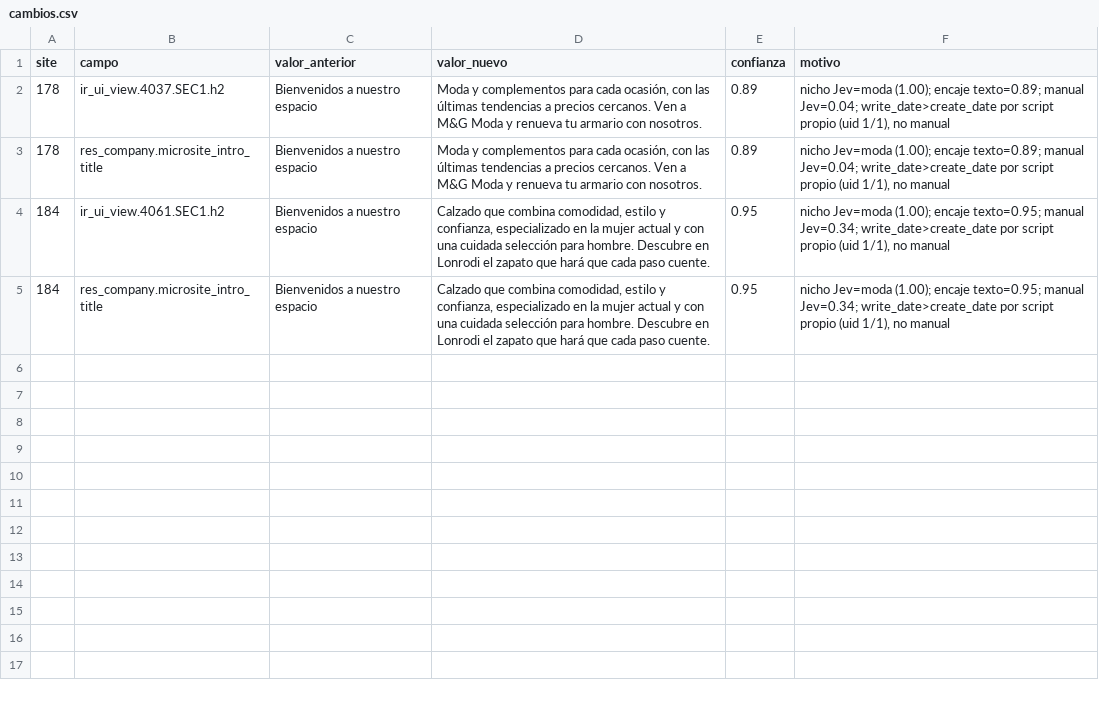
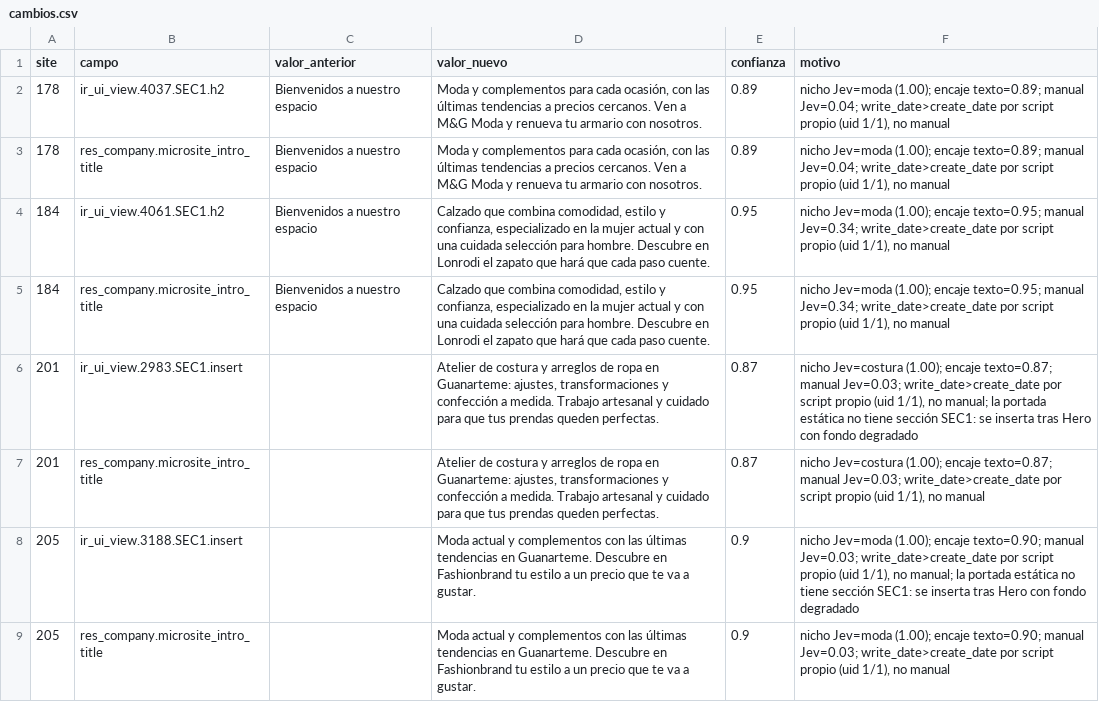
Before and after one commit to CanariasConectada/canarias-platform, a CSV file: tools/jev-microsites/cambios.csv, drawn as a sheet.

Commit message:
chore(jev-microsites): task 2 batch 19 section 1 proposals (sites 196-206)

```diff
--- a/tools/jev-microsites/cambios.csv
+++ b/tools/jev-microsites/cambios.csv
@@ -5 +5,5 @@
 "184","res_company.microsite_intro_title","Bienvenidos a nuestro espacio","Calzado que combina comodidad, estilo y confianza, especializado en la mujer actual y con una cuidada selección para hombre. Descubre en Lonrodi el zapato que hará que cada paso cuente.","0.95","nicho Jev=moda (1.00); encaje texto=0.95; manual Jev=0.34; write_date>create_date por script propio (uid 1/1), no manual"
+"201","ir_ui_view.2983.SEC1.insert","","Atelier de costura y arreglos de ropa en Guanarteme: ajustes, transformaciones y confección a medida. Trabajo artesanal y cuidado para que tus prendas queden perfectas.","0.87","nicho Jev=costura (1.00); encaje texto=0.87; manual Jev=0.03; write_date>create_date por script propio (uid 1/1), no manual; la portada estática no tiene sección SEC1: se inserta tras Hero con fondo degradado"
+"201","res_company.microsite_intro_title","","Atelier de costura y arreglos de ropa en Guanarteme: ajustes, transformaciones y confección a medida. Trabajo artesanal y cuidado para que tus prendas queden perfectas.","0.87","nicho Jev=costura (1.00); encaje texto=0.87; manual Jev=0.03; write_date>create_date por script propio (uid 1/1), no manual"
+"205","ir_ui_view.3188.SEC1.insert","","Moda actual y complementos con las últimas tendencias en Guanarteme. Descubre en Fashionbrand tu estilo a un precio que te va a gustar.","0.9","nicho Jev=moda (1.00); encaje texto=0.90; manual Jev=0.03; write_date>create_date por script propio (uid 1/1), no manual; la portada estática no tiene sección SEC1: se inserta tras Hero con fondo degradado"
+"205","res_company.microsite_intro_title","","Moda actual y complementos con las últimas tendencias en Guanarteme. Descubre en Fashionbrand tu estilo a un precio que te va a gustar.","0.9","nicho Jev=moda (1.00); encaje texto=0.90; manual Jev=0.03; write_date>create_date por script propio (uid 1/1), no manual"
```
Also changed, not shown: tools/jev-microsites/revision.csv, 1 other file.
